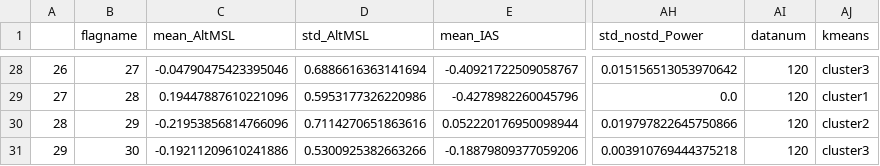
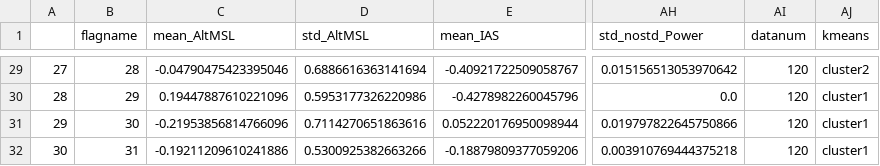
Before and after one commit to e-i314/A_DataDrivenApproach_to_Enhancing_Aircraft_Piloting_Proficiency, a CSV file: 1_PCA/straight_flagnameinfo_meanstd_addkmeans.csv, drawn as a sheet; only a part is shown, gaps mark what is left out; addresses are those after the commit; the diff covers the shown part only; the diff names each change by its address in the sheet, - before the commit and + after, or states it on an @@ line.

```diff
--- a/1_PCA/straight_flagnameinfo_meanstd_addkmeans.csv
+++ b/1_PCA/straight_flagnameinfo_meanstd_addkmeans.csv
@@ column A renumbered from row 25 down @@
-B29 (flagname): 27
+B29 (flagname): 28
-AJ29 (kmeans): cluster3
+AJ29 (kmeans): cluster2
-B30 (flagname): 28
+B30 (flagname): 29
-B31 (flagname): 29
+B31 (flagname): 30
-AJ31 (kmeans): cluster2
+AJ31 (kmeans): cluster1
-B32 (flagname): 30
+B32 (flagname): 31
-AJ32 (kmeans): cluster3
+AJ32 (kmeans): cluster1
```
Also changed, not shown: 1 added row and 50 edited cells elsewhere in this file, 1_PCA/straight02_flagnameinfo_marge-zokusei.csv, 1_PCA/straight_flagnameinfo_meanstd.csv, 4 other files.
